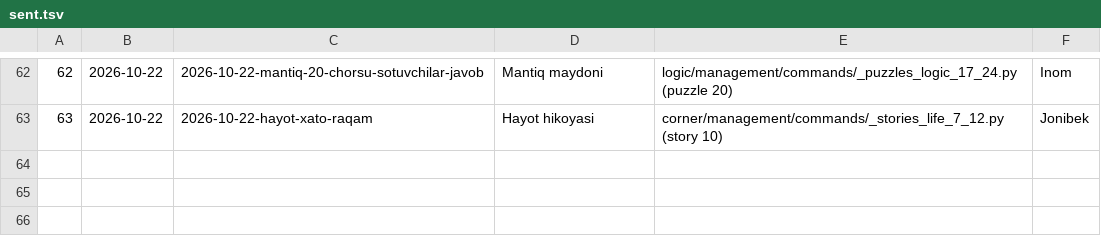
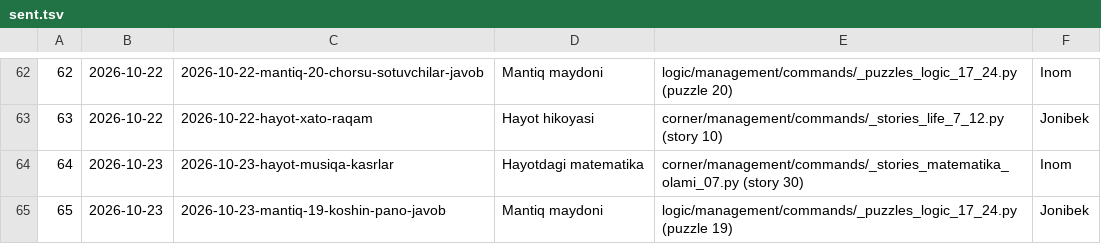
Before and after one commit to usmanjohn/primepoint, a TSV file: flowstudio/sent.tsv, drawn as a sheet; only a part is shown, gaps mark what is left out.

```diff
--- a/flowstudio/sent.tsv
+++ b/flowstudio/sent.tsv
@@ -63 +63,3 @@
 63	2026-10-22	2026-10-22-hayot-xato-raqam	Hayot hikoyasi	corner/management/commands/_stories_life_7_12.py (story 10)	Jonibek
+64	2026-10-23	2026-10-23-hayot-musiqa-kasrlar	Hayotdagi matematika	corner/management/commands/_stories_matematika_olami_07.py (story 30)	Inom
+65	2026-10-23	2026-10-23-mantiq-19-koshin-pano-javob	Mantiq maydoni	logic/management/commands/_puzzles_logic_17_24.py (puzzle 19)	Jonibek
```
Also changed, not shown: 2 other files.
